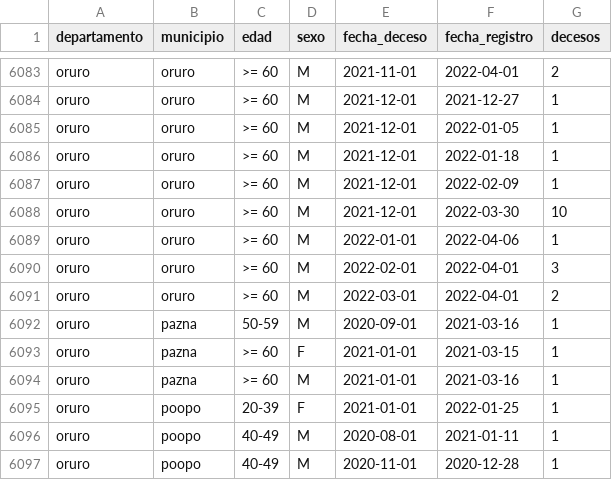
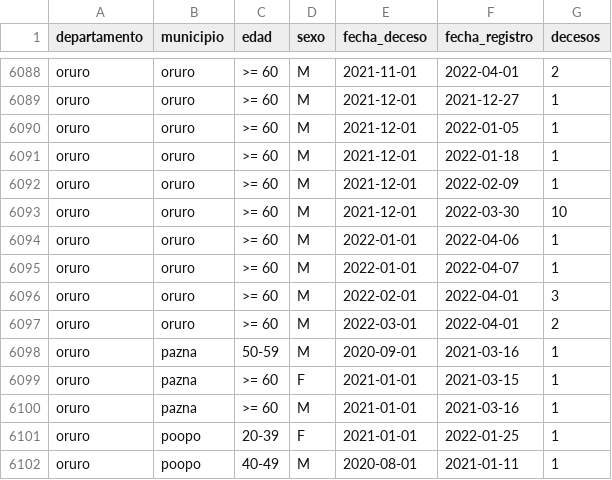
Before and after one commit to sociedatos/bo-mortalidad, a CSV file: hechos.vitales.covid.csv, drawn as a sheet; only a part is shown, gaps mark what is left out; the shorter side is filled out with more unchanged rows; the diff covers the shown part only; the diff names each change by its address in the sheet, - before the commit and + after, or states it on an @@ line.

```diff
--- a/hechos.vitales.covid.csv
+++ b/hechos.vitales.covid.csv
+row 6095: oruro | oruro | >= 60 | M | 2022-01-01 | 2022-04-07 | 1
```
Also changed, not shown: 5 added rows elsewhere in this file.
